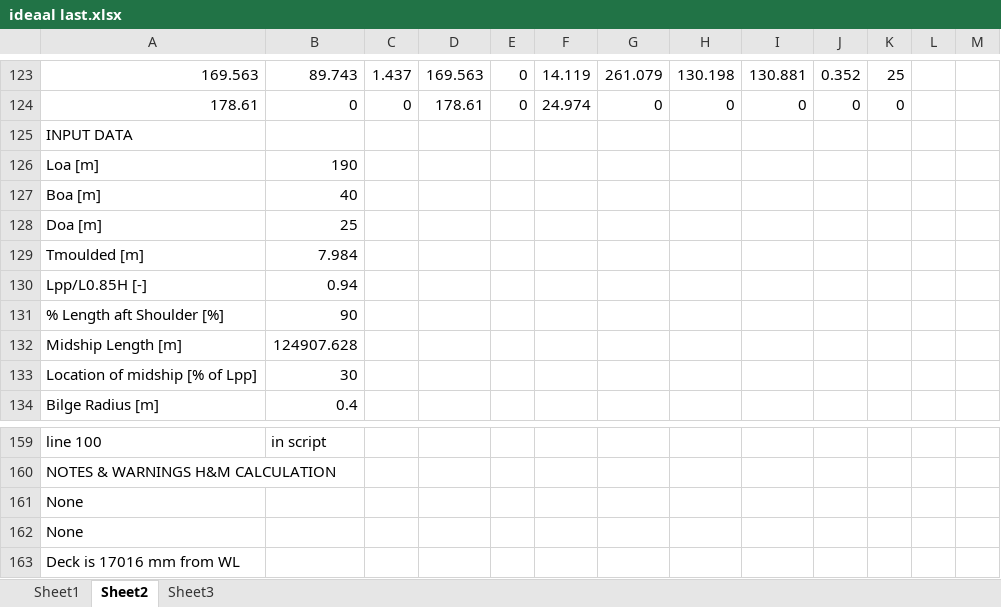
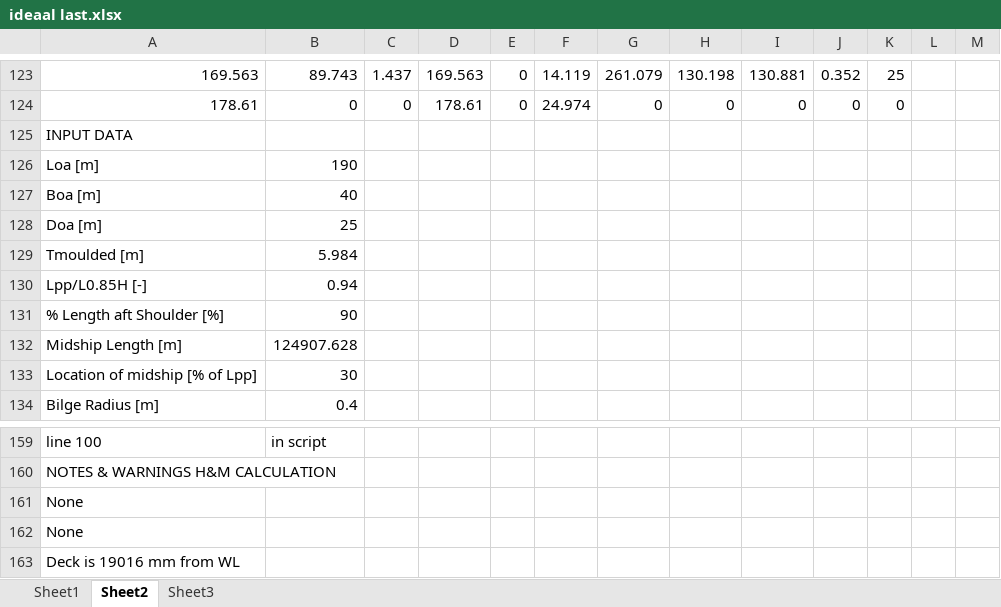
Before and after one commit to tomoldenbeuving/IP-26, an Excel workbook: experimenten Thijn/ideaal last.xlsx, sheet Sheet2, drawn as a sheet; only a part is shown, gaps mark what is left out; values as stored, in another font and other column widths than the file's, no borders; the diff covers the shown part only; the diff names each change by its address in the sheet, - before the commit and + after, or states it on an @@ line.

```diff
--- a/experimenten Thijn/ideaal last.xlsx (sheet Sheet2)
+++ b/experimenten Thijn/ideaal last.xlsx (sheet Sheet2)
-B129: 7.984
+B129: 5.984
-A163: Deck is 17016 mm from WL
+A163: Deck is 19016 mm from WL
```
Also changed, not shown: 23 added rows, 23 removed rows and 16 edited cells elsewhere in this sheet.
